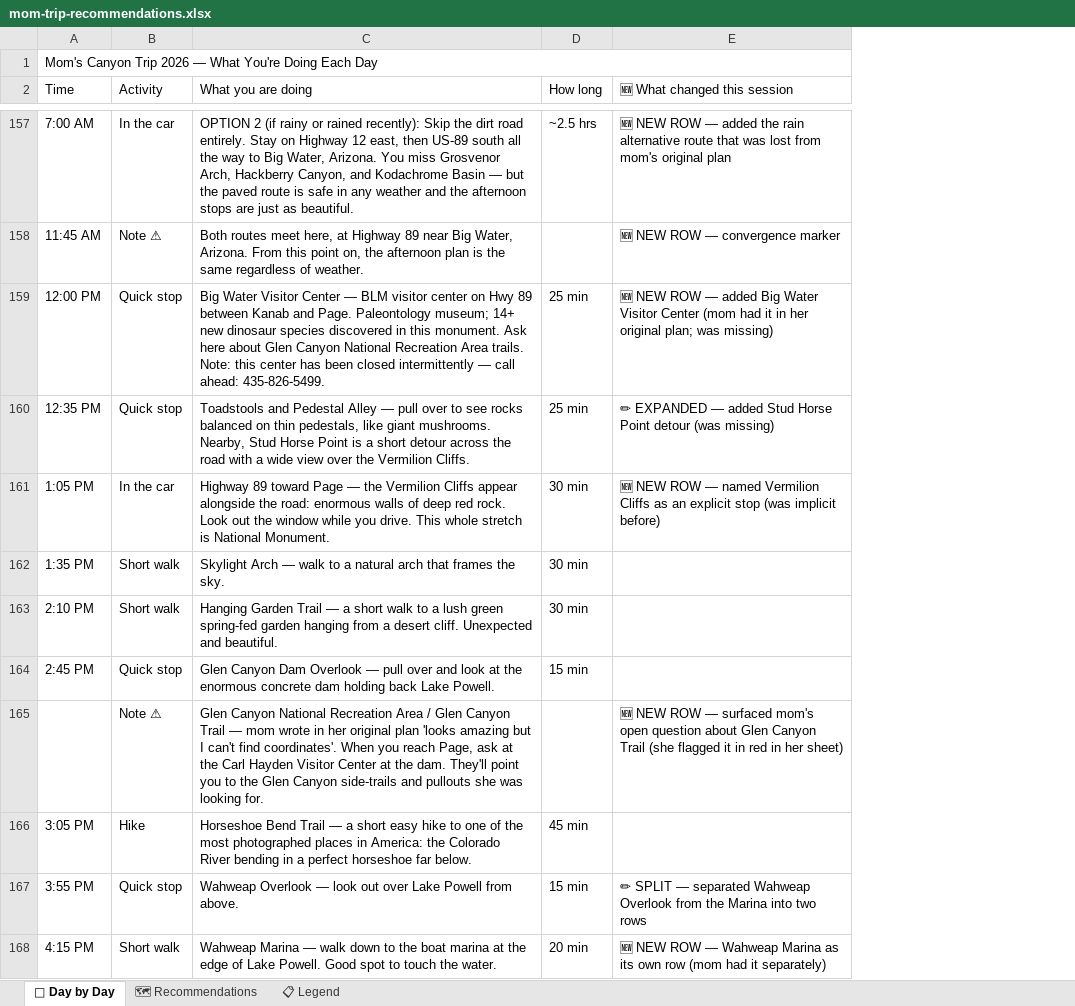
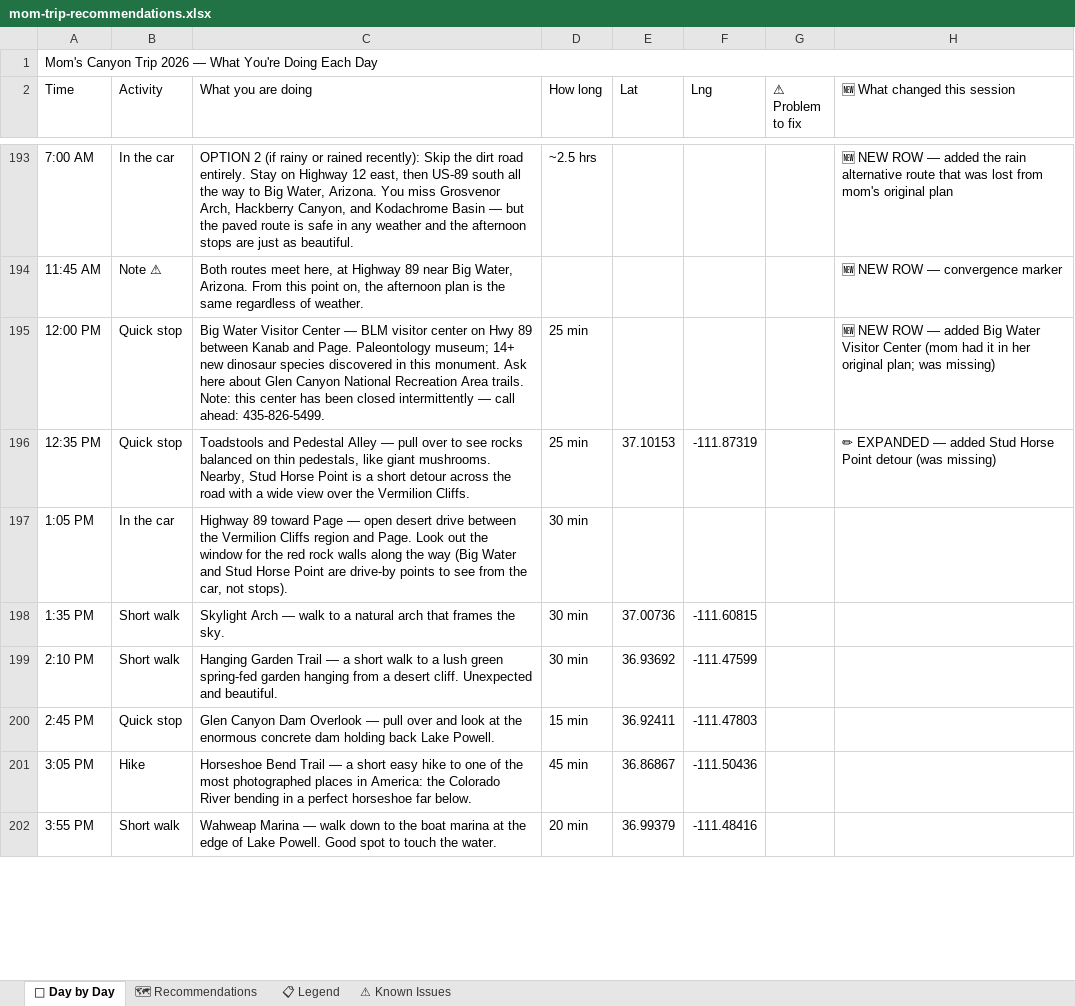
Before and after one commit to Drizzt1414/MomTrip, an Excel workbook: mom-trip-recommendations.xlsx, sheet 📅 Day by Day, drawn as a sheet; only a part is shown, gaps mark what is left out; values as stored, in another font and other column widths than the file's, no cell formats; removed rows and columns are numbered as before the commit, all else as after; the diff covers the shown part only; the diff names each change by its address in the sheet, - before the commit and + after, or states it on an @@ line.

```diff
--- a/mom-trip-recommendations.xlsx (sheet 📅 Day by Day)
+++ b/mom-trip-recommendations.xlsx (sheet 📅 Day by Day)
+sheet tab: ⚠ Known Issues
+column E (Lat), rows 196-202: 37.10153 |  | 37.00736 | 36.93692 | 36.92411 | 36.86867 | 36.99379
+column F (Lng), rows 196-202: -111.87319 |  | -111.60815 | -111.47599 | -111.47803 | -111.50436 | -111.48416
+column G (⚠ Problem to fix), empty
-C197 (What you are doing): …Page — the Vermilion Cliffs appear alongside the road: enormous walls of deep red rock. Look out the window while you drive. This whole stretch is National Monument.
+C197 (What you are doing): …Page — open desert drive between the Vermilion Cliffs region and Page. Look out the window for the red rock walls along the way (Big Water and Stud Horse Point are drive-by points to see from the car, not stops).
-H197 (🆕 What changed this session): 🆕 NEW ROW — named Vermilion Cliffs as an explicit stop (was implicit before)
+H197 (🆕 What changed this session): (empty)
-row 165:  | Note ⚠ | Glen Canyon National Recreation Area / Glen Canyon Trail — mom wrote in her original plan 'looks amazing but I can't find coordinates'. When you reach Page, ask at the Carl Hayden Visitor Center at the dam. They'll point you to the Glen Canyon side-trails and pullouts she was looking for. |  | 🆕 NEW ROW — surfaced mom's open question about Glen Canyon Trail (she flagged it in red in her sheet)
-row 167: 3:55 PM | Quick stop | Wahweap Overlook — look out over Lake Powell from above. | 15 min | ✏ SPLIT — separated Wahweap Overlook from the Marina into two rows
-A202 (Time): 4:15 PM
+A202 (Time): 3:55 PM
-H202 (🆕 What changed this session): 🆕 NEW ROW — Wahweap Marina as its own row (mom had it separately)
+H202 (🆕 What changed this session): (empty)
```
Also changed, not shown: 105 added rows, 45 removed rows and 198 edited cells elsewhere in this sheet, sheet 🗺 Recommendations, cell formats, mom-trip-days-1-24.xlsx, 6 other files.
